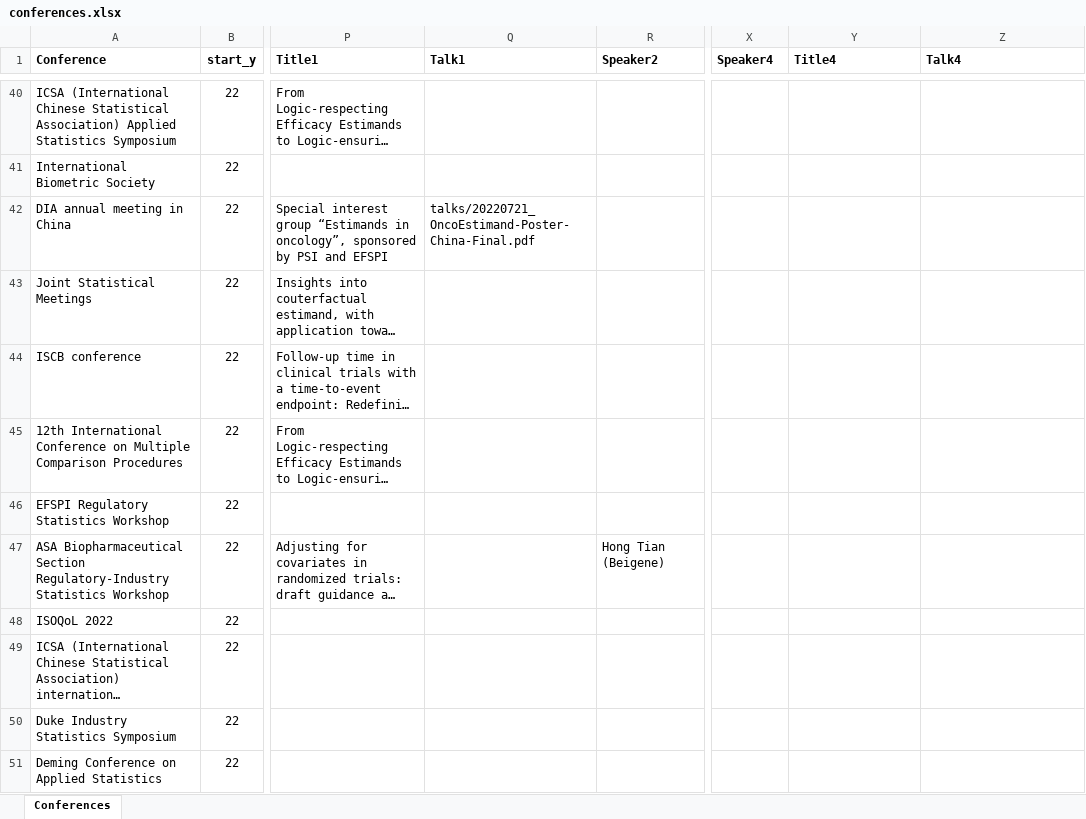
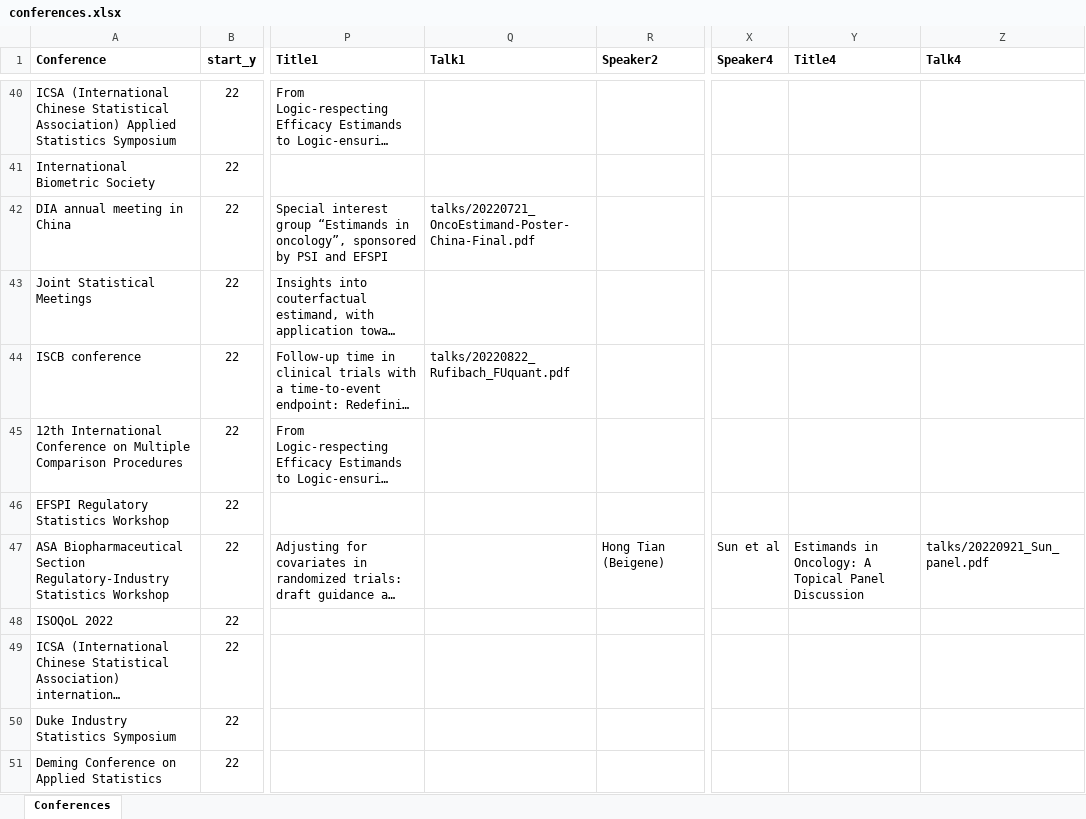
Before and after one commit to oncoestimand/oncowg_webpage, an Excel workbook: data/conferences.xlsx, sheet Conferences, drawn as a sheet; only a part is shown, gaps mark what is left out; long unchanged cells end in …; values as stored, in another font and other column widths than the file's, no borders; charts and pictures not drawn; the diff names each change by its address in the sheet, - before the commit and + after, or states it on an @@ line.

```diff
--- a/data/conferences.xlsx (sheet Conferences)
+++ b/data/conferences.xlsx (sheet Conferences)
-Q44 (Talk1): (empty)
+Q44 (Talk1): talks/20220822_Rufibach_FUquant.pdf
-X47 (Speaker4): (empty)
+X47 (Speaker4): Sun et al
-Y47 (Title4): (empty)
+Y47 (Title4): Estimands in Oncology: A Topical Panel Discussion
-Z47 (Talk4): (empty)
+Z47 (Talk4): talks/20220921_Sun_panel.pdf
```
Also changed, not shown: docs/data/conferences.xlsx, 20 other files.
